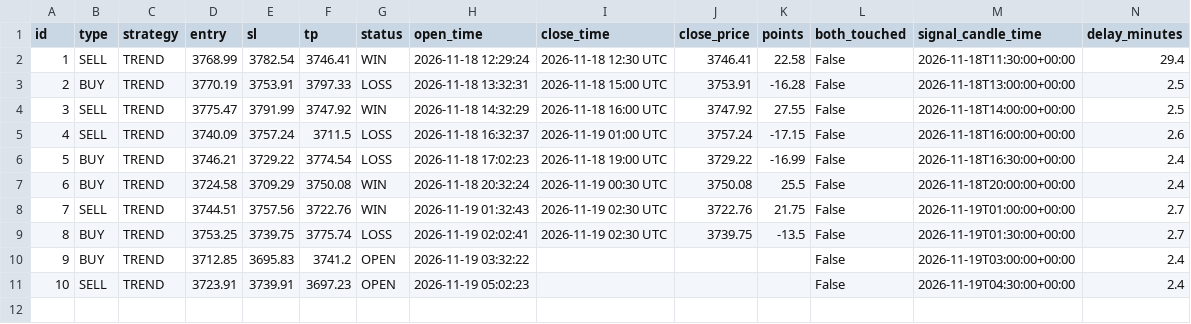
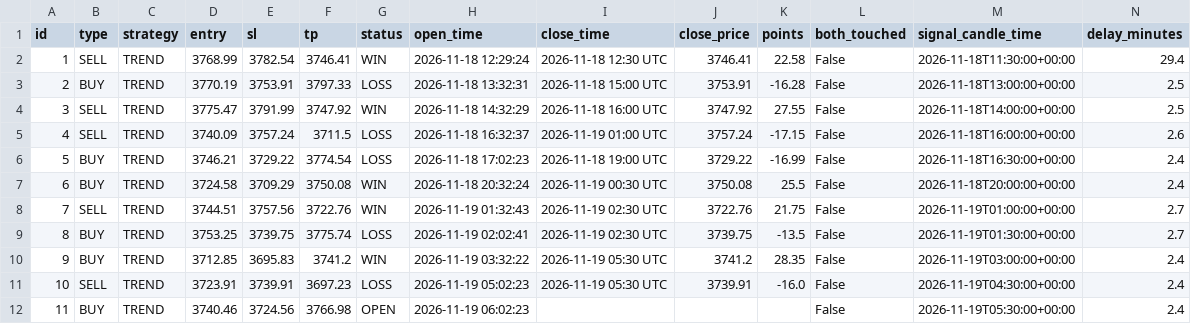
Before and after one commit to anouarbenmohamed-ui/gold-shadow, a CSV file: shadow_data/shadow_v32_trades.csv, drawn as a sheet; only a part is shown; rows hold the shown columns only; the diff names each change by its address in the sheet, - before the commit and + after, or states it on an @@ line.

Commit message:
shadow update

```diff
--- a/shadow_data/shadow_v32_trades.csv
+++ b/shadow_data/shadow_v32_trades.csv
-G10 (status): OPEN
+G10 (status): WIN
-I10:I11 (close_time): (empty)
+I10:I11 (close_time): 2026-11-19 05:30 UTC
-J10 (close_price): (empty)
+J10 (close_price): 3741.2
-K10 (points): (empty)
+K10 (points): 28.35
-G11 (status): OPEN
+G11 (status): LOSS
-J11 (close_price): (empty)
+J11 (close_price): 3739.91
-K11 (points): (empty)
+K11 (points): -16.0
+row 12: 11 | BUY | TREND | 3740.46 | 3724.56 | 3766.98 | OPEN | 2026-11-19 06:02:23 |  |  |  | False | 2026-11-19T05:30:00+00:00 | 2.4
```
Also changed, not shown: 2 other files.
